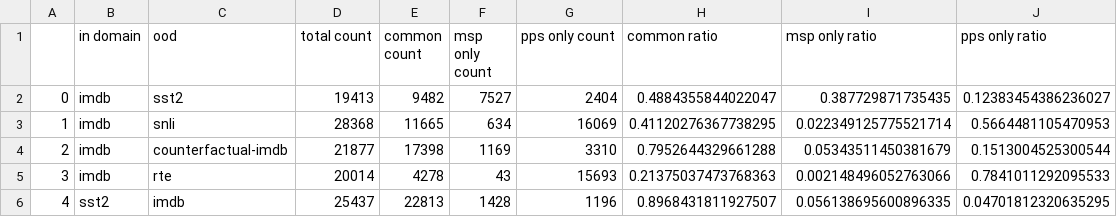
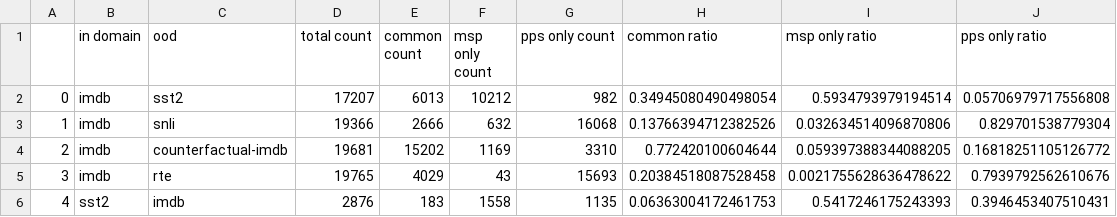
Before and after one commit to positivevaib/ood-detection, a CSV file: dataset_analyses/error_analysis/error_counts_ratios.csv, drawn as a sheet; only a part is shown; the diff covers the shown part only.

```diff
--- a/dataset_analyses/error_analysis/error_counts_ratios.csv
+++ b/dataset_analyses/error_analysis/error_counts_ratios.csv
@@ -1,6 +1,6 @@
 ,in domain,ood,total count,common count,msp only count,pps only count,common ratio,msp only ratio,pps only ratio
-0,imdb,sst2,19413,9482,7527,2404,0.4884355844022047,0.387729871735435,0.12383454386236027
-1,imdb,snli,28368,11665,634,16069,0.41120276367738295,0.022349125775521714,0.5664481105470953
-2,imdb,counterfactual-imdb,21877,17398,1169,3310,0.7952644329661288,0.05343511450381679,0.1513004525300544
-3,imdb,rte,20014,4278,43,15693,0.21375037473768363,0.002148496052763066,0.7841011292095533
-4,sst2,imdb,25437,22813,1428,1196,0.8968431811927507,0.056138695600896335,0.04701812320635295
+0,imdb,sst2,17207,6013,10212,982,0.34945080490498054,0.5934793979194514,0.05706979717556808
+1,imdb,snli,19366,2666,632,16068,0.13766394712382526,0.032634514096870806,0.829701538779304
+2,imdb,counterfactual-imdb,19681,15202,1169,3310,0.772420100604644,0.059397388344088205,0.16818251105126772
+3,imdb,rte,19765,4029,43,15693,0.20384518087528458,0.0021755628636478622,0.7939792562610676
+4,sst2,imdb,2876,183,1558,1135,0.06363004172461753,0.5417246175243393,0.3946453407510431
```
Also changed, not shown: 21 edited cells elsewhere in this file, dataset_analyses/error_analysis/ood_error_counts_ratios.csv, 4 other files.
